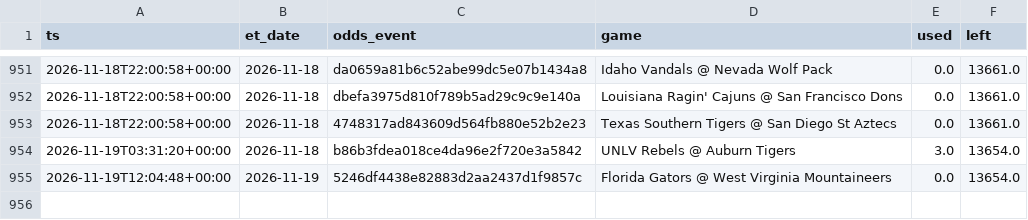
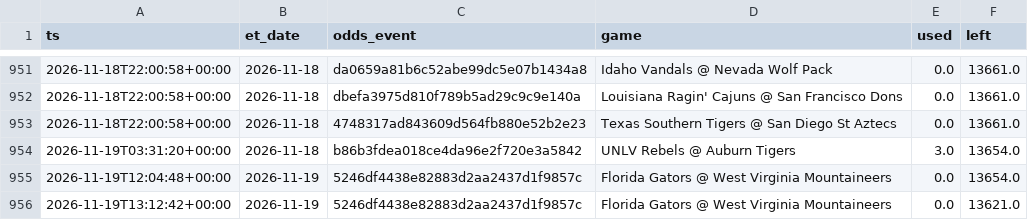
Before and after one commit to jlwin1995-alt/CBB, a CSV file: data/log/credits.csv, drawn as a sheet; only a part is shown, gaps mark what is left out; the diff names each change by its address in the sheet, - before the commit and + after, or states it on an @@ line.

```diff
--- a/data/log/credits.csv
+++ b/data/log/credits.csv
+row 956: 2026-11-19T13:12:42+00:00 | 2026-11-19 | 5246df4438e82883d2aa2437d1f9857c | Florida Gators @ West Virginia Mountaineers | 0.0 | 13621.0
```
Also changed, not shown: 3 other files.
